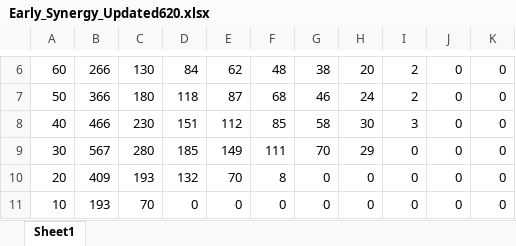
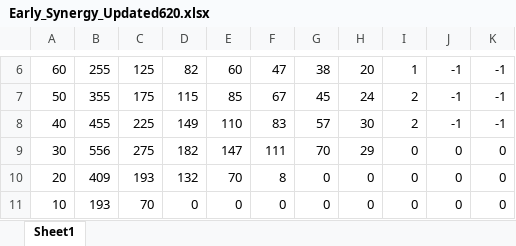
Before and after one commit to Matthews-Research-Group/Maize-Rhizobia-AMF_FBA, an Excel workbook: General_Results_and_Plotting/Early_Synergy_Updated620.xlsx, sheet Sheet1, drawn as a sheet; only a part is shown, gaps mark what is left out; values as stored, in another font and other column widths than the file's, no borders; the diff covers the shown part only; the diff names each change by its address in the sheet, - before the commit and + after, or states it on an @@ line.

```diff
--- a/General_Results_and_Plotting/Early_Synergy_Updated620.xlsx (sheet Sheet1)
+++ b/General_Results_and_Plotting/Early_Synergy_Updated620.xlsx (sheet Sheet1)
-B6: 266
+B6: 255
-C6: 130
+C6: 125
-D6: 84
+D6: 82
-E6: 62
+E6: 60
-F6: 48
+F6: 47
-I6: 2
+I6: 1
-J6:J8: 0
+J6:J8: -1
-K6:K8: 0
+K6:K8: -1
-B7: 366
+B7: 355
-C7: 180
+C7: 175
-D7: 118
+D7: 115
-E7: 87
+E7: 85
-F7: 68
+F7: 67
-G7: 46
+G7: 45
-B8: 466
+B8: 455
-C8: 230
+C8: 225
-D8: 151
+D8: 149
-E8: 112
+E8: 110
-F8: 85
+F8: 83
-G8: 58
+G8: 57
-I8: 3
+I8: 2
-B9: 567
+B9: 556
-C9: 280
+C9: 275
-D9: 185
+D9: 182
-E9: 149
+E9: 147
```
Also changed, not shown: 34 edited cells elsewhere in this sheet, General_Results_and_Plotting/Early_Additive_Updated620.xlsx, General_Results_and_Plotting/Late_Additive_Updated620.xlsx, 15 other files.
